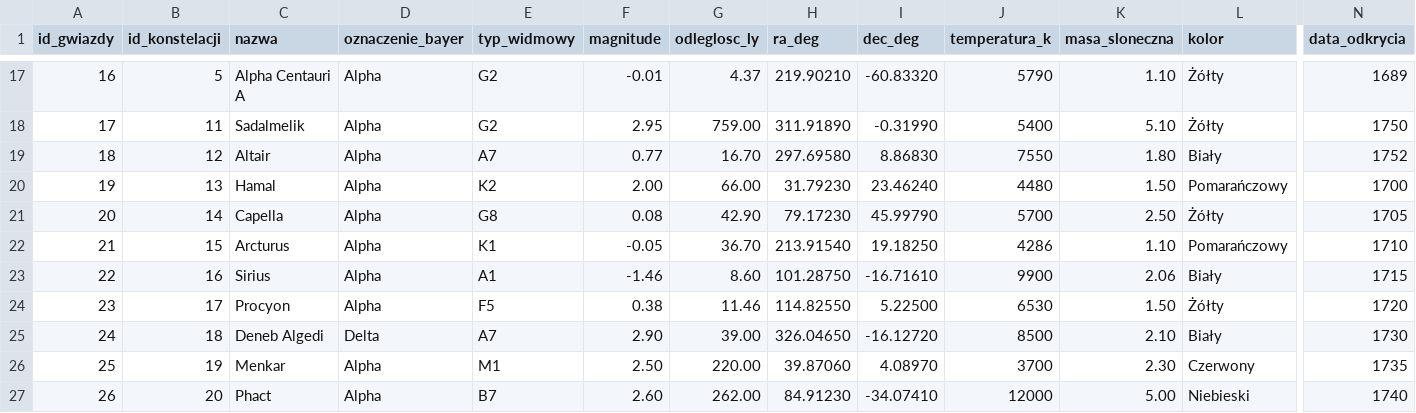
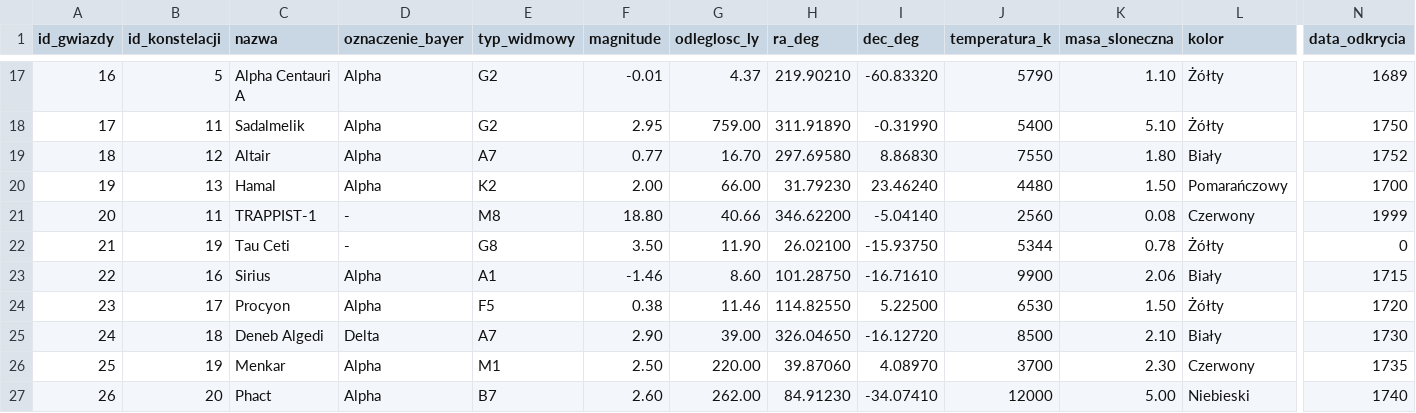
Before and after one commit to bebraamogusa/bazadanych, a CSV file: import danych/tbl_gwiazdy.csv, drawn as a sheet; only a part is shown, gaps mark what is left out; the diff covers the shown part only; the diff names each change by its address in the sheet, - before the commit and + after, or states it on an @@ line.

```diff
--- a/import danych/tbl_gwiazdy.csv
+++ b/import danych/tbl_gwiazdy.csv
-B21 (id_konstelacji): 14
+B21 (id_konstelacji): 11
-C21 (nazwa): Capella
+C21 (nazwa): TRAPPIST-1
-D21:D22 (oznaczenie_bayer): Alpha
+D21:D22 (oznaczenie_bayer): -
-E21 (typ_widmowy): G8
+E21 (typ_widmowy): M8
-F21 (magnitude): 0.08
+F21 (magnitude): 18.80
-G21 (odleglosc_ly): 42.90
+G21 (odleglosc_ly): 40.66
-H21 (ra_deg): 79.17230
+H21 (ra_deg): 346.62200
-I21 (dec_deg): 45.99790
+I21 (dec_deg): -5.04140
-J21 (temperatura_k): 5700
+J21 (temperatura_k): 2560
-K21 (masa_sloneczna): 2.50
+K21 (masa_sloneczna): 0.08
-L21 (kolor): Żółty
+L21 (kolor): Czerwony
-N21 (data_odkrycia): 1705
+N21 (data_odkrycia): 1999
-B22 (id_konstelacji): 15
+B22 (id_konstelacji): 19
-C22 (nazwa): Arcturus
+C22 (nazwa): Tau Ceti
-E22 (typ_widmowy): K1
+E22 (typ_widmowy): G8
-F22 (magnitude): -0.05
+F22 (magnitude): 3.50
-G22 (odleglosc_ly): 36.70
+G22 (odleglosc_ly): 11.90
-H22 (ra_deg): 213.91540
+H22 (ra_deg): 26.02100
-I22 (dec_deg): 19.18250
+I22 (dec_deg): -15.93750
-J22 (temperatura_k): 4286
+J22 (temperatura_k): 5344
-K22 (masa_sloneczna): 1.10
+K22 (masa_sloneczna): 0.78
-L22 (kolor): Pomarańczowy
+L22 (kolor): Żółty
-N22 (data_odkrycia): 1710
+N22 (data_odkrycia): 0
```
Also changed, not shown: 1 edited cell elsewhere in this file, import danych/tbl_konstelacje.csv, import danych/tbl_misje.csv, 7 other files.
